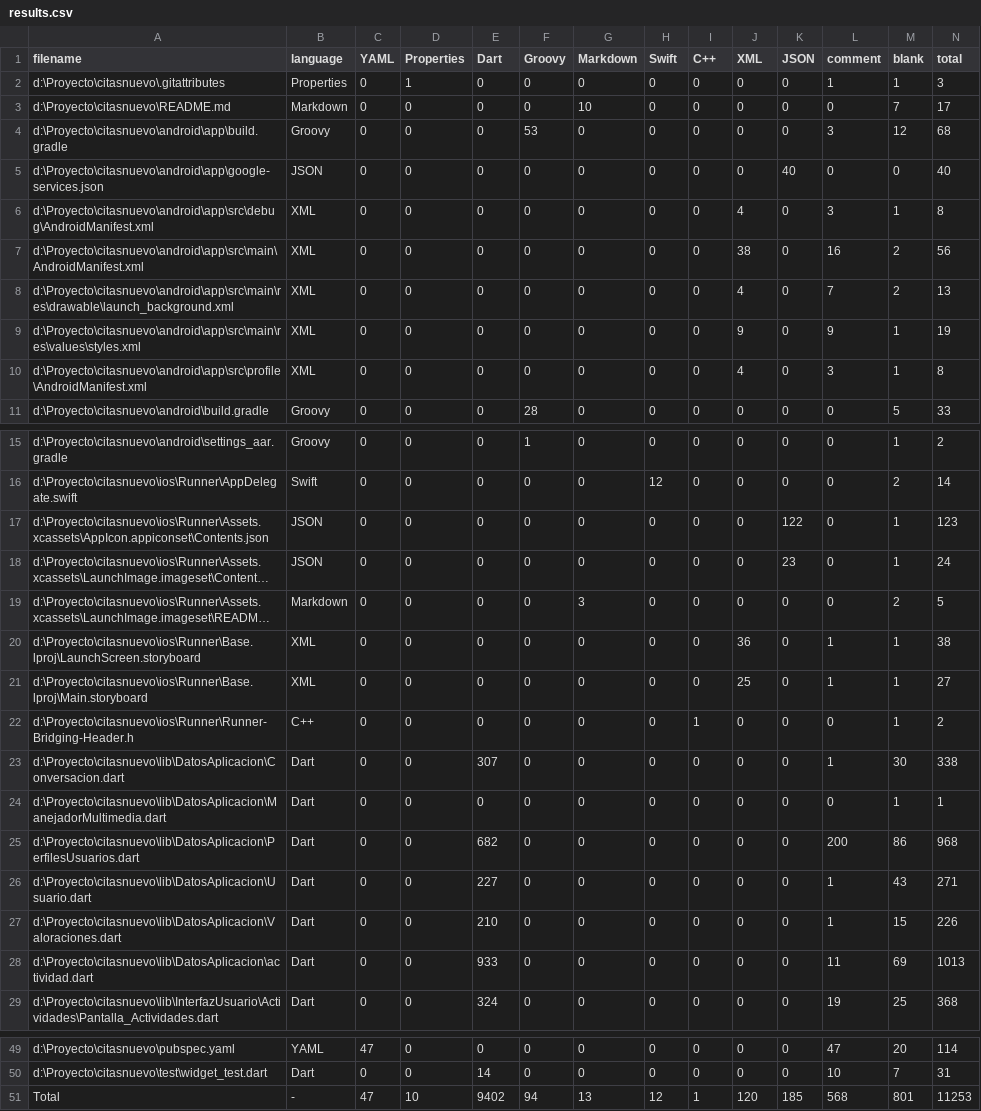
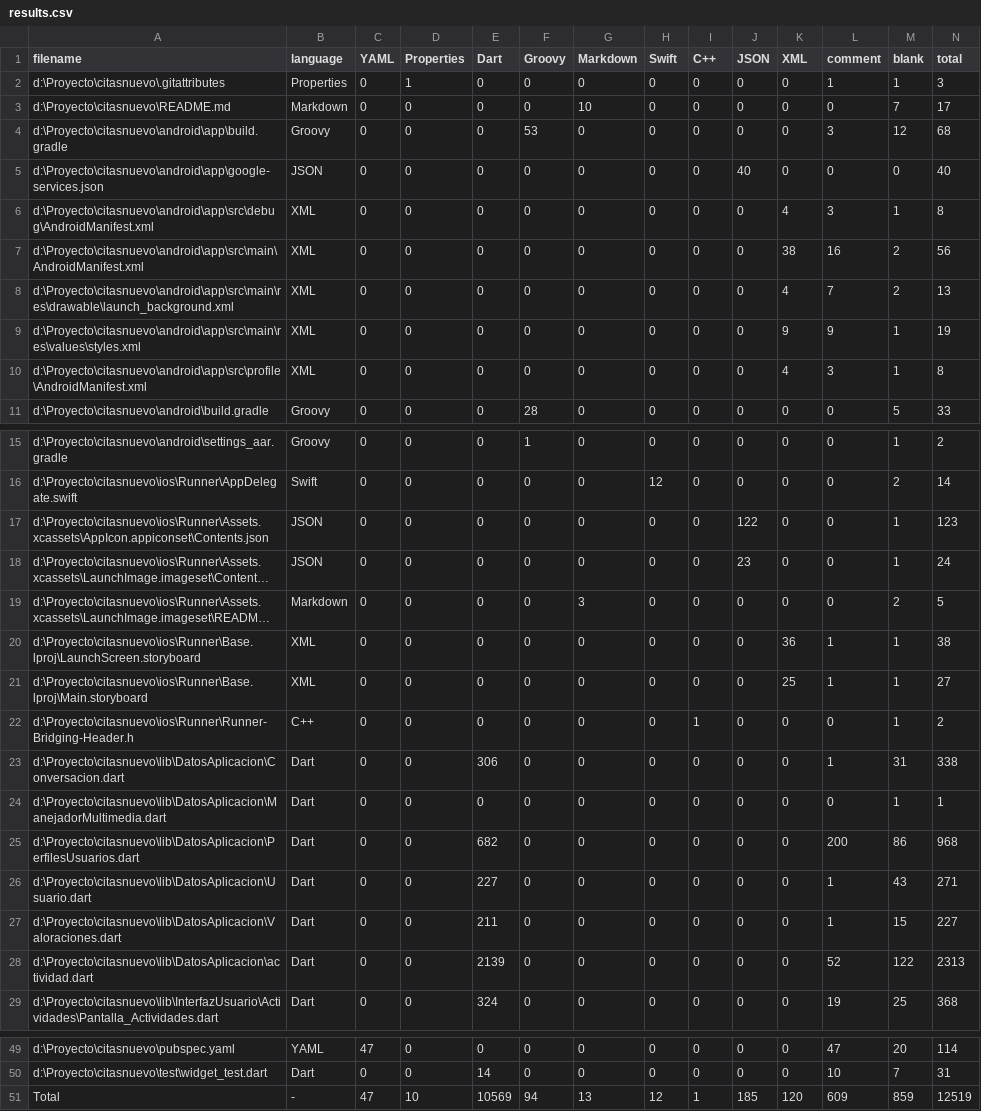
Before and after one commit to MarcosObiang/citasnuevo, a CSV file: .VSCodeCounter/results.csv, drawn as a sheet; only a part is shown, gaps mark what is left out; long unchanged cells end in …; the diff covers the shown part only; the diff names each change by its address in the sheet, - before the commit and + after, or states it on an @@ line.

```diff
--- a/.VSCodeCounter/results.csv
+++ b/.VSCodeCounter/results.csv
-J1: XML
+J1: JSON
-K1: JSON
+K1: XML
-J5 (JSON): 0
+J5 (JSON): 40
-K5 (XML): 40
+K5 (XML): 0
-J6 (JSON): 4
+J6 (JSON): 0
-K6 (XML): 0
+K6 (XML): 4
-J7 (JSON): 38
+J7 (JSON): 0
-K7 (XML): 0
+K7 (XML): 38
-J8 (JSON): 4
+J8 (JSON): 0
-K8 (XML): 0
+K8 (XML): 4
-J9 (JSON): 9
+J9 (JSON): 0
-K9 (XML): 0
+K9 (XML): 9
-J10 (JSON): 4
+J10 (JSON): 0
-K10 (XML): 0
+K10 (XML): 4
-J17 (JSON): 0
+J17 (JSON): 122
-K17 (XML): 122
+K17 (XML): 0
-J18 (JSON): 0
+J18 (JSON): 23
-K18 (XML): 23
+K18 (XML): 0
-J20 (JSON): 36
+J20 (JSON): 0
-K20 (XML): 0
+K20 (XML): 36
-J21 (JSON): 25
+J21 (JSON): 0
-K21 (XML): 0
+K21 (XML): 25
-E23 (Dart): 307
+E23 (Dart): 306
-M23 (blank): 30
+M23 (blank): 31
-E27 (Dart): 210
+E27 (Dart): 211
-N27 (total): 226
+N27 (total): 227
-E28 (Dart): 933
+E28 (Dart): 2139
-L28 (comment): 11
+L28 (comment): 52
-M28 (blank): 69
+M28 (blank): 122
-N28 (total): 1013
+N28 (total): 2313
-E51 (Dart): 9402
+E51 (Dart): 10569
-J51 (JSON): 120
+J51 (JSON): 185
-K51 (XML): 185
+K51 (XML): 120
-L51 (comment): 568
+L51 (comment): 609
-M51 (blank): 801
+M51 (blank): 859
-N51 (total): 11253
+N51 (total): 12519
```
Also changed, not shown: 5 edited cells elsewhere in this file, 5 other files.
